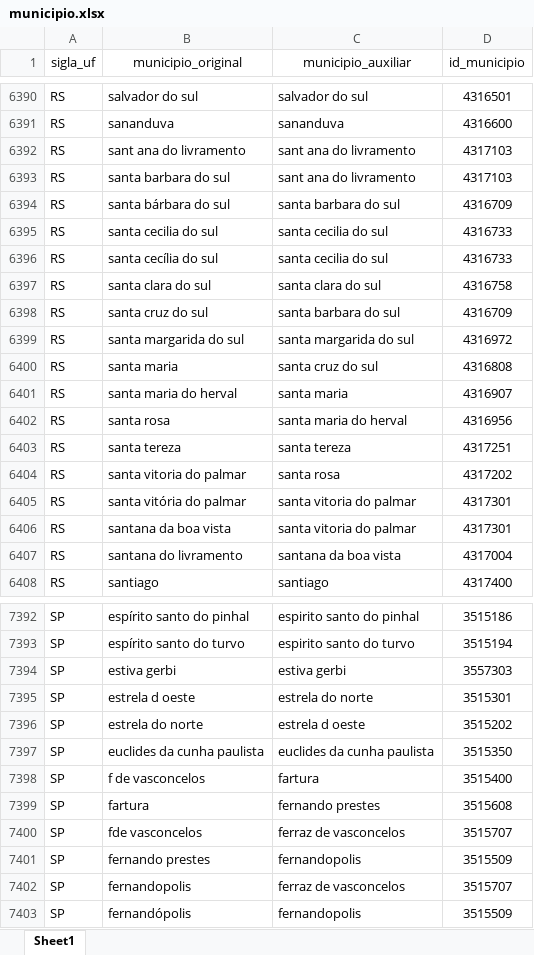
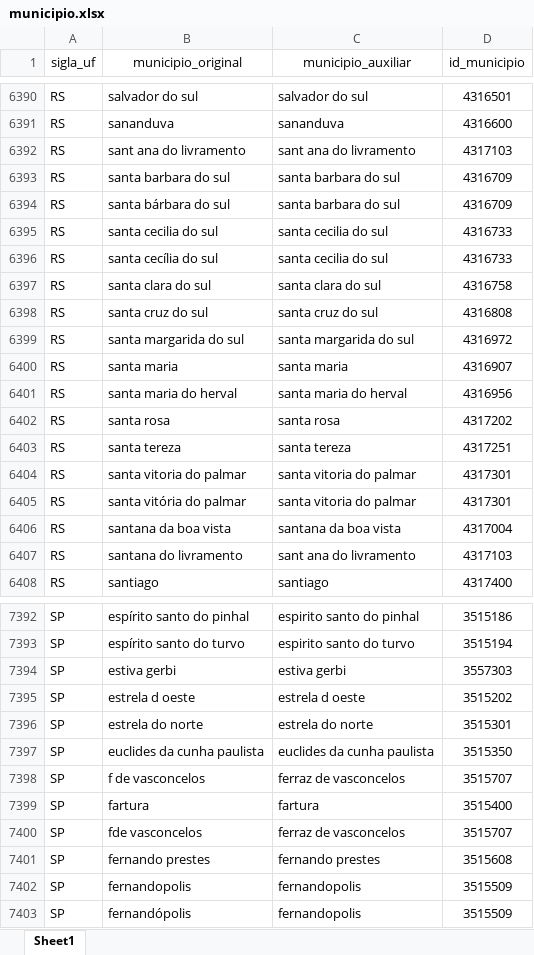
Before and after one commit to basedosdados/queries-basedosdados, an Excel workbook: models/br_me_siconfi/code/compatibilizacao/municipio.xlsx, sheet Sheet1, drawn as a sheet; only a part is shown, gaps mark what is left out; values as stored, in another font and other column widths than the file's, no borders; the diff covers the shown part only; the diff names each change by its address in the sheet, - before the commit and + after, or states it on an @@ line.

```diff
--- a/models/br_me_siconfi/code/compatibilizacao/municipio.xlsx (sheet Sheet1)
+++ b/models/br_me_siconfi/code/compatibilizacao/municipio.xlsx (sheet Sheet1)
-C6393 (municipio_auxiliar): sant ana do livramento
+C6393 (municipio_auxiliar): santa barbara do sul
-D6393 (id_municipio): 4317103
+D6393 (id_municipio): 4316709
-C6398 (municipio_auxiliar): santa barbara do sul
+C6398 (municipio_auxiliar): santa cruz do sul
-D6398 (id_municipio): 4316709
+D6398 (id_municipio): 4316808
-C6400 (municipio_auxiliar): santa cruz do sul
+C6400 (municipio_auxiliar): santa maria
-D6400 (id_municipio): 4316808
+D6400 (id_municipio): 4316907
-C6401 (municipio_auxiliar): santa maria
+C6401 (municipio_auxiliar): santa maria do herval
-D6401 (id_municipio): 4316907
+D6401 (id_municipio): 4316956
-C6402 (municipio_auxiliar): santa maria do herval
+C6402 (municipio_auxiliar): santa rosa
-D6402 (id_municipio): 4316956
+D6402 (id_municipio): 4317202
-C6404 (municipio_auxiliar): santa rosa
+C6404 (municipio_auxiliar): santa vitoria do palmar
-D6404 (id_municipio): 4317202
+D6404 (id_municipio): 4317301
-C6406 (municipio_auxiliar): santa vitoria do palmar
+C6406 (municipio_auxiliar): santana da boa vista
-D6406 (id_municipio): 4317301
+D6406 (id_municipio): 4317004
-C6407 (municipio_auxiliar): santana da boa vista
+C6407 (municipio_auxiliar): sant ana do livramento
-D6407 (id_municipio): 4317004
+D6407 (id_municipio): 4317103
-C7395 (municipio_auxiliar): estrela do norte
+C7395 (municipio_auxiliar): estrela d oeste
-D7395 (id_municipio): 3515301
+D7395 (id_municipio): 3515202
-C7396 (municipio_auxiliar): estrela d oeste
+C7396 (municipio_auxiliar): estrela do norte
-D7396 (id_municipio): 3515202
+D7396 (id_municipio): 3515301
-C7398 (municipio_auxiliar): fartura
+C7398 (municipio_auxiliar): ferraz de vasconcelos
-D7398 (id_municipio): 3515400
+D7398 (id_municipio): 3515707
-C7399 (municipio_auxiliar): fernando prestes
+C7399 (municipio_auxiliar): fartura
-D7399 (id_municipio): 3515608
+D7399 (id_municipio): 3515400
-C7401 (municipio_auxiliar): fernandopolis
+C7401 (municipio_auxiliar): fernando prestes
-D7401 (id_municipio): 3515509
+D7401 (id_municipio): 3515608
-C7402 (municipio_auxiliar): ferraz de vasconcelos
+C7402 (municipio_auxiliar): fernandopolis
-D7402 (id_municipio): 3515707
+D7402 (id_municipio): 3515509
```
Also changed, not shown: 88 edited cells elsewhere in this sheet, models/br_me_siconfi/code/compatibilizacao/despesas_funcao.xlsx, 4 other files.
